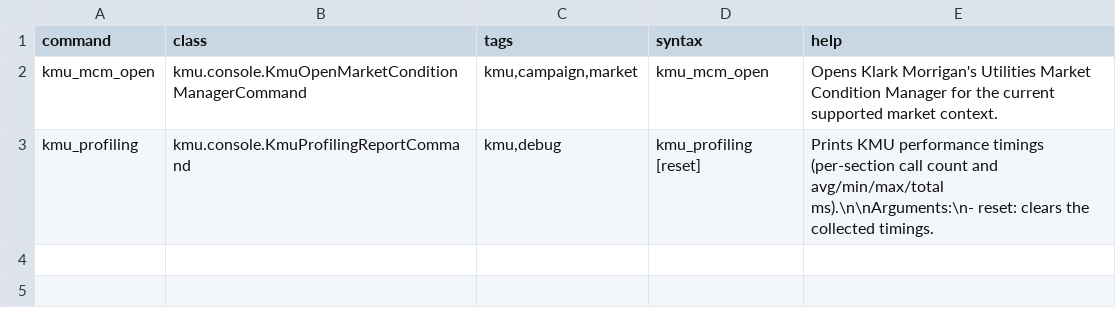
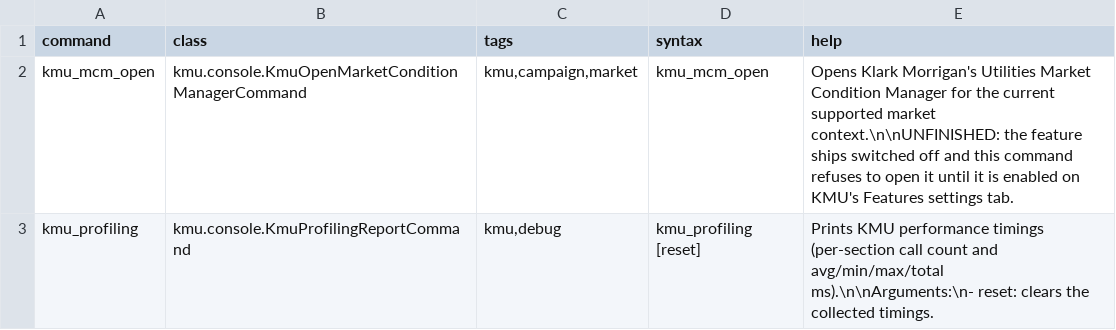
Before and after one commit to Klark-Morrigan/Starsector-Mod-KMU, a CSV file: data/console/commands.csv, drawn as a sheet.

```diff
--- a/data/console/commands.csv
+++ b/data/console/commands.csv
@@ -1,3 +1,3 @@
 command,class,tags,syntax,help
-kmu_mcm_open,kmu.console.KmuOpenMarketConditionManagerCommand,"kmu,campaign,market",kmu_mcm_open,Opens Klark Morrigan's Utilities Market Condition Manager for the current supported market context.
+kmu_mcm_open,kmu.console.KmuOpenMarketConditionManagerCommand,"kmu,campaign,market",kmu_mcm_open,"Opens Klark Morrigan's Utilities Market Condition Manager for the current supported market context.\n\nUNFINISHED: the feature ships switched off and this command refuses to open it until it is enabled on KMU's Features settings tab."
 kmu_profiling,kmu.console.KmuProfilingReportCommand,"kmu,debug",kmu_profiling [reset],"Prints KMU performance timings (per-section call count and avg/min/max/total ms).\n\nArguments:\n- reset: clears the collected timings."
```
Also changed, not shown: data/config/LunaSettings.csv, 7 other files.
